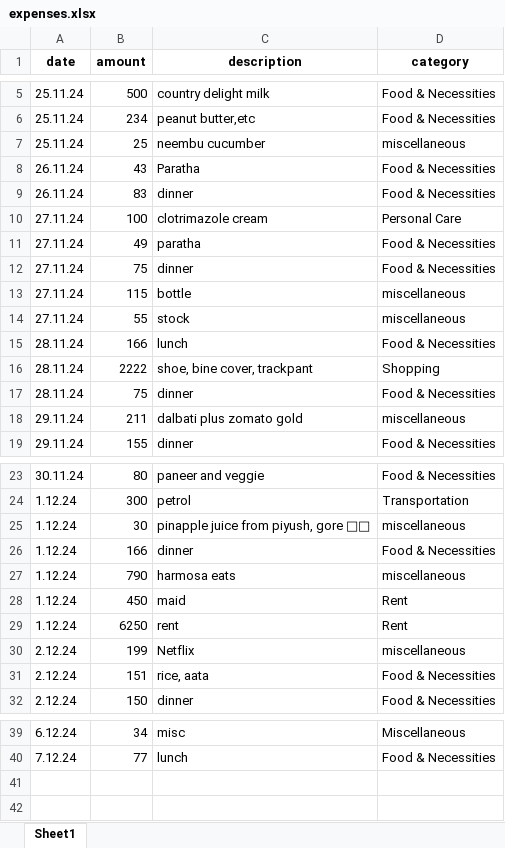
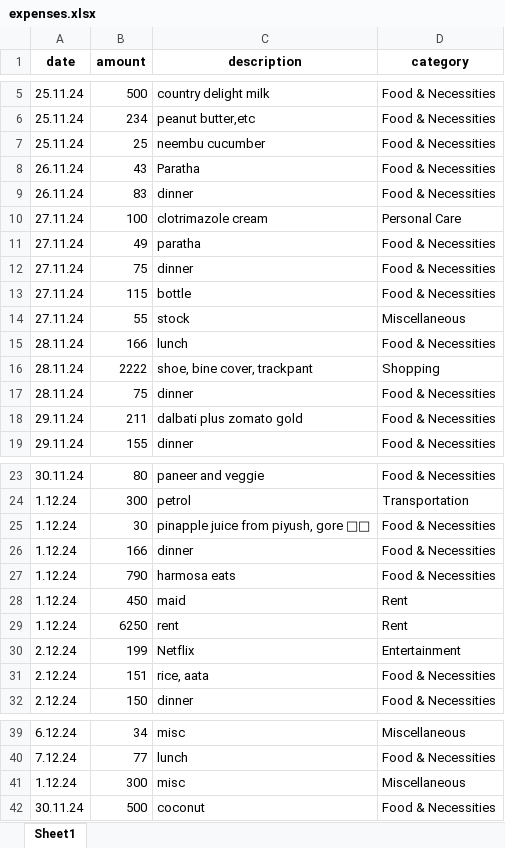
Before and after one commit to RugvedR/keep_expense_track_v3, an Excel workbook: expenses.xlsx, sheet Sheet1, drawn as a sheet; only a part is shown, gaps mark what is left out; values as stored, in another font and other column widths than the file's, no borders; the diff names each change by its address in the sheet, - before the commit and + after, or states it on an @@ line.

```diff
--- a/expenses.xlsx (sheet Sheet1)
+++ b/expenses.xlsx (sheet Sheet1)
-D7 (category): miscellaneous
+D7 (category): Food & Necessities
-D13 (category): miscellaneous
+D13 (category): Food & Necessities
-D14 (category): miscellaneous
+D14 (category): Miscellaneous
-D18 (category): miscellaneous
+D18 (category): Food & Necessities
-D25 (category): miscellaneous
+D25 (category): Food & Necessities
-D27 (category): miscellaneous
+D27 (category): Food & Necessities
-D30 (category): miscellaneous
+D30 (category): Entertainment
+row 41: 1.12.24 | 300 | misc | Miscellaneous
+row 42: 30.11.24 | 500 | coconut | Food & Necessities
```
Also changed, not shown: monthly_expenses.xlsx, 3 other files.
